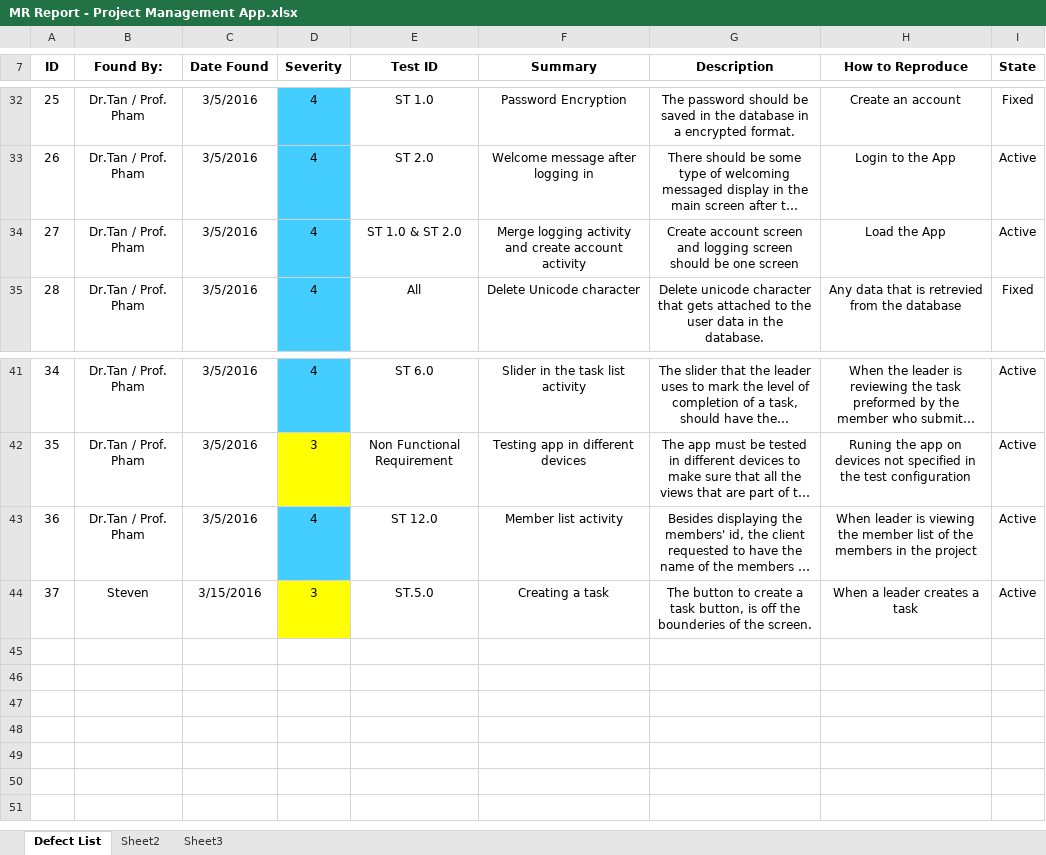
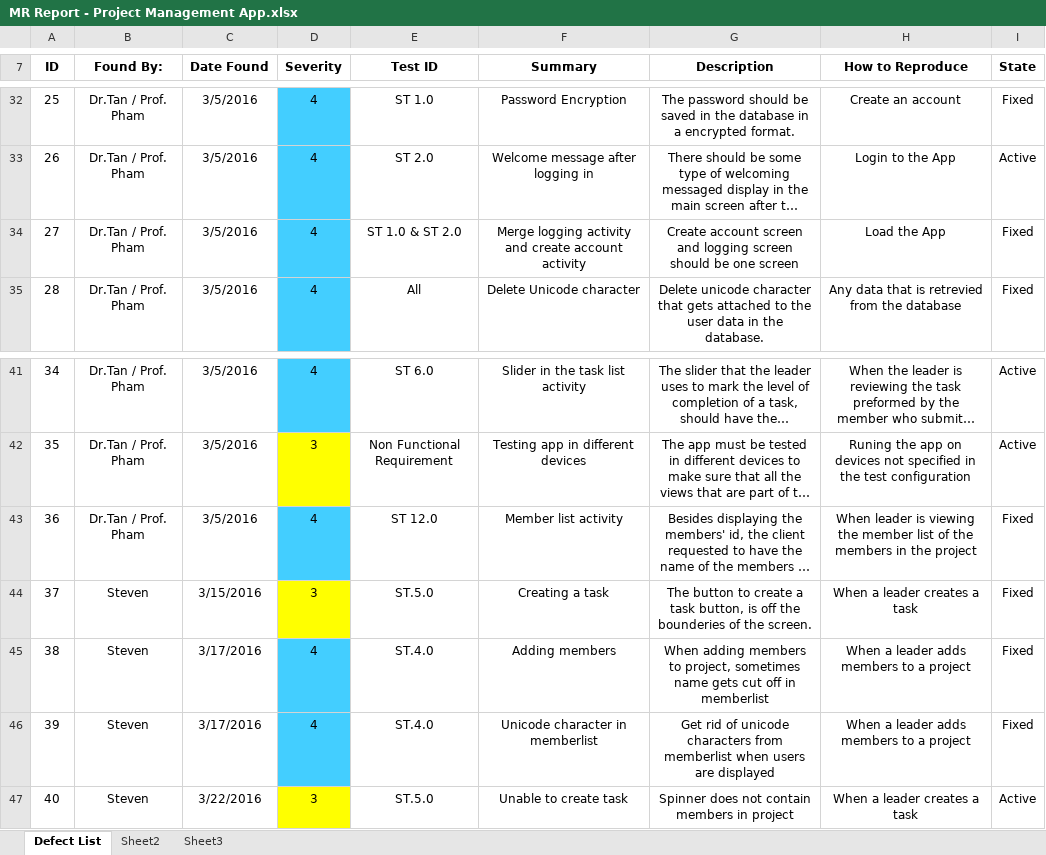
Before and after one commit to StevenPG/ProjectManagement, an Excel workbook: Documents/MR Report/MR Report - Project Management App.xlsx, sheet Defect List, drawn as a sheet; only a part is shown, gaps mark what is left out; long unchanged cells end in …; values as stored, in another font and other column widths than the file's, no borders; the diff names each change by its address in the sheet, - before the commit and + after, or states it on an @@ line.

Commit message:
Updated MRR

```diff
--- a/Documents/MR Report/MR Report - Project Management App.xlsx (sheet Defect List)
+++ b/Documents/MR Report/MR Report - Project Management App.xlsx (sheet Defect List)
-I34 (State): Active
+I34 (State): Fixed
-I43:I44 (State): Active
+I43:I44 (State): Fixed
+row 45: 38 | Steven | 3/17/2016 | 4 | ST.4.0 | Adding members | When adding members to project, sometimes name gets cut off in memberlist | When a leader adds members to a project | Fixed
+row 46: 39 | Steven | 3/17/2016 | 4 | ST.4.0 | Unicode character in memberlist | Get rid of unicode characters from memberlist when users are displayed | When a leader adds members to a project | Fixed
+row 47: 40 | Steven | 3/22/2016 | 3 | ST.5.0 | Unable to create task | Spinner does not contain members in project | When a leader creates a task | Active
```
